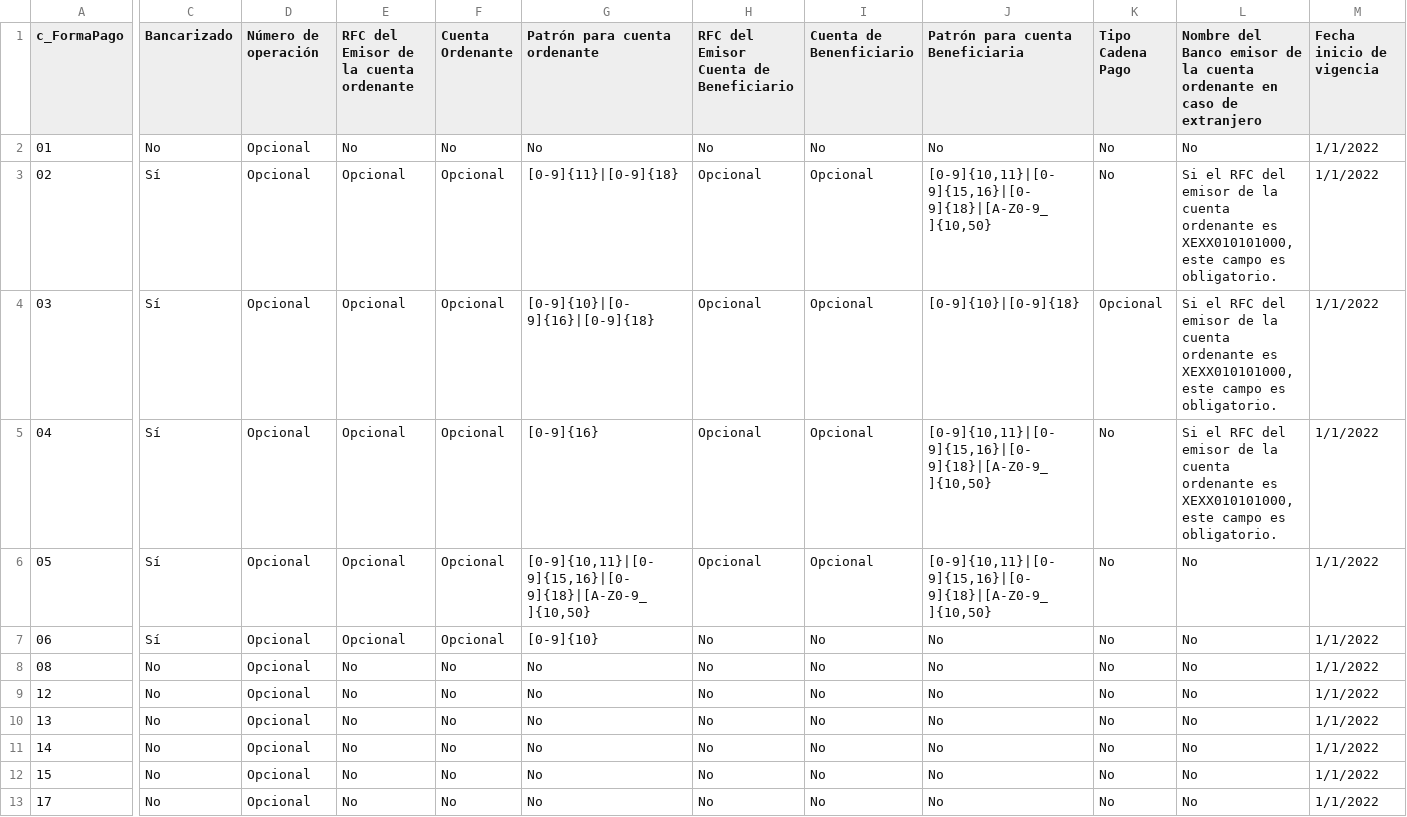
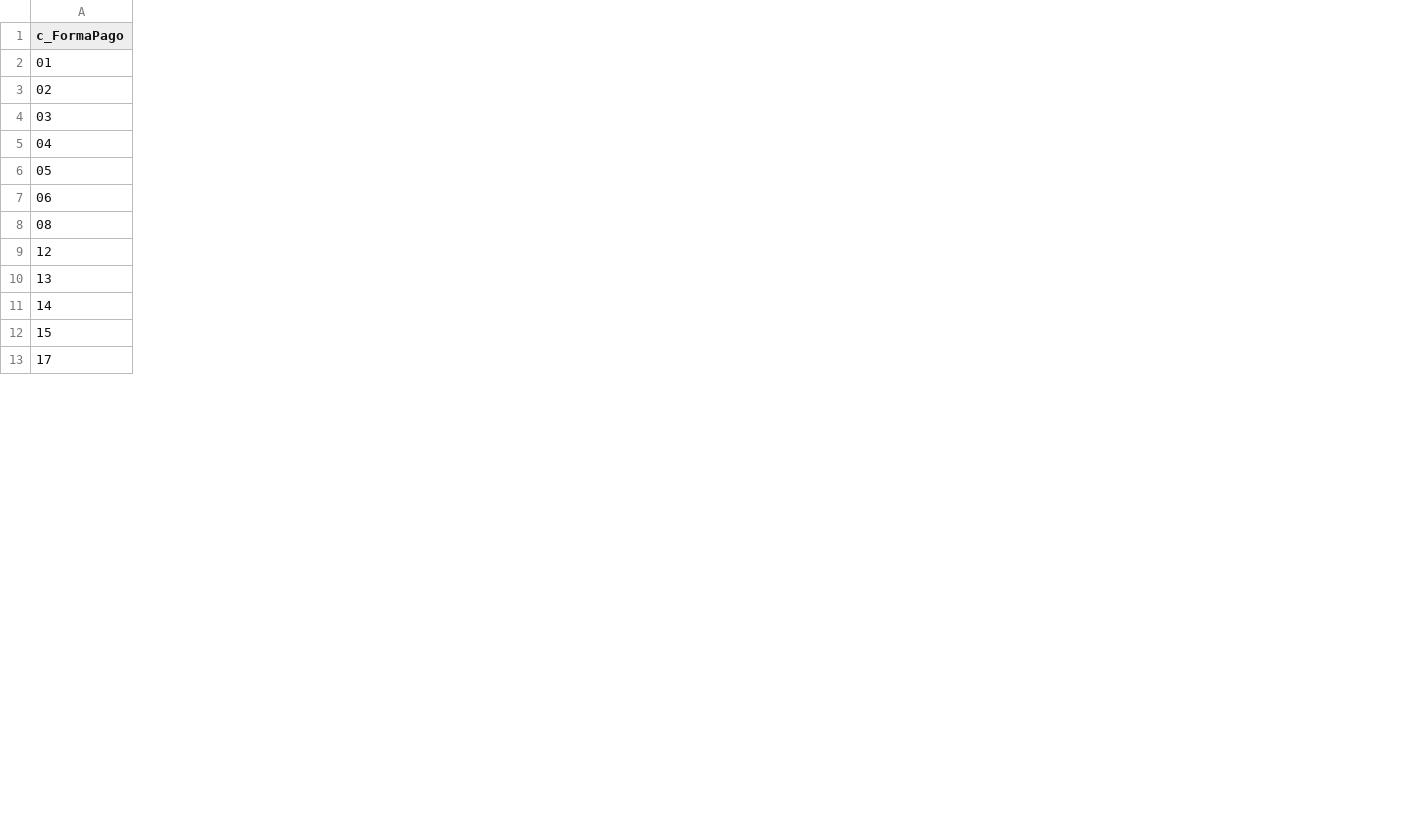
Before and after one commit to Cybord-dev/aws-pdf-lambda, a CSV file: src/main/resources/csv/c_FormaPago.csv, drawn as a sheet; only a part is shown, gaps mark what is left out; the diff covers the shown part only; the diff names each change by its address in the sheet, - before the commit and + after, or states it on an @@ line.

```diff
--- a/src/main/resources/csv/c_FormaPago.csv
+++ b/src/main/resources/csv/c_FormaPago.csv
-column C (Bancarizado), rows 2-13: No | Sí | Sí | Sí | Sí | Sí | No | No | No | No | No | No
-column D (Número de operación), rows 2-13: all Opcional
-column E, rows 1-13: RFC del Emisor de la cuenta ordenante | No | Opcional | Opcional | Opcional | Opcional | Opcional | No | No | No | No | No | No
-column F (Cuenta Ordenante), rows 2-13: No | Opcional | Opcional | Opcional | Opcional | Opcional | No | No | No | No | No | No
-column G (Patrón para cuenta ordenante), rows 2-13: No | [0-9]{11}|[0-9]{18} | [0-9]{10}|[0-9]{16}|[0-9]{18} | [0-9]{16} | [0-9]{10,11}|[0-9]{15,16}|[0-9]{18}|[A-Z0-9_]{10,50} | [0-9]{10} | No | No | No | No | No | No
-column H, rows 1-13: RFC del Emisor Cuenta de Beneficiario | No | Opcional | Opcional | Opcional | Opcional | No | No | No | No | No | No | No
-column I (Cuenta de Benenficiario), rows 2-13: No | Opcional | Opcional | Opcional | Opcional | No | No | No | No | No | No | No
-column J (Patrón para cuenta Beneficiaria), rows 2-13: No | [0-9]{10,11}|[0-9]{15,16}|[0-9]{18}|[A-Z0-9_]{10,50} | [0-9]{10}|[0-9]{18} | [0-9]{10,11}|[0-9]{15,16}|[0-9]{18}|[A-Z0-9_]{10,50} | [0-9]{10,11}|[0-9]{15,16}|[0-9]{18}|[A-Z0-9_]{10,50} | No | No | No | No | No | No | No
-column K (Tipo Cadena Pago), rows 2-13: No | No | Opcional | No | No | No | No | No | No | No | No | No
-column L, rows 1-13: Nombre del Banco emisor de la cuenta ordenante en caso de extranjero | No | Si el RFC del emisor de la cuenta ordenante es XEXX010101000, este campo es obligatorio. | Si el RFC del emisor de la cuenta ordenante es XEXX010101000, este campo es obligatorio. | Si el RFC del emisor de la cuenta ordenante es XEXX010101000, este campo es obligatorio. | No | No | No | No | No | No | No | No
-column M (Fecha inicio de vigencia), rows 2-13: all 1/1/2022
```
Also changed, not shown: 1 removed column elsewhere in this file, src/main/resources/csv/c_Moneda.csv, src/main/resources/csv/c_RegimenFiscal.csv, 6 other files.
